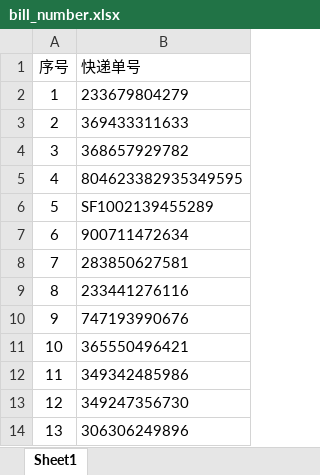
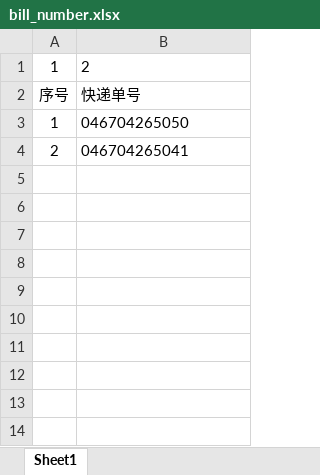
Before and after one commit to RyanSun1988/Tools-for-Auditer, an Excel workbook: 22_快递批量查询截图工具/Input/bill_number.xlsx, sheet Sheet1, drawn as a sheet; values as stored, in another font and other column widths than the file's, no borders; removed rows and columns are numbered as before the commit, all else as after; the diff names each change by its address in the sheet, - before the commit and + after, or states it on an @@ line.

```diff
--- a/22_快递批量查询截图工具/Input/bill_number.xlsx (sheet Sheet1)
+++ b/22_快递批量查询截图工具/Input/bill_number.xlsx (sheet Sheet1)
+row 1: 1 | 2
-B3: 233679804279
+B3: 046704265050
-B4: 369433311633
+B4: 046704265041
-row 4: 3 | 368657929782
-row 5: 4 | 804623382935349595
-row 6: 5 | SF1002139455289
-row 7: 6 | 900711472634
-row 8: 7 | 283850627581
-row 9: 8 | 233441276116
-row 10: 9 | 747193990676
-row 11: 10 | 365550496421
-row 12: 11 | 349342485986
-row 13: 12 | 349247356730
-row 14: 13 | 306306249896
```
Also changed, not shown: 2 other files.
